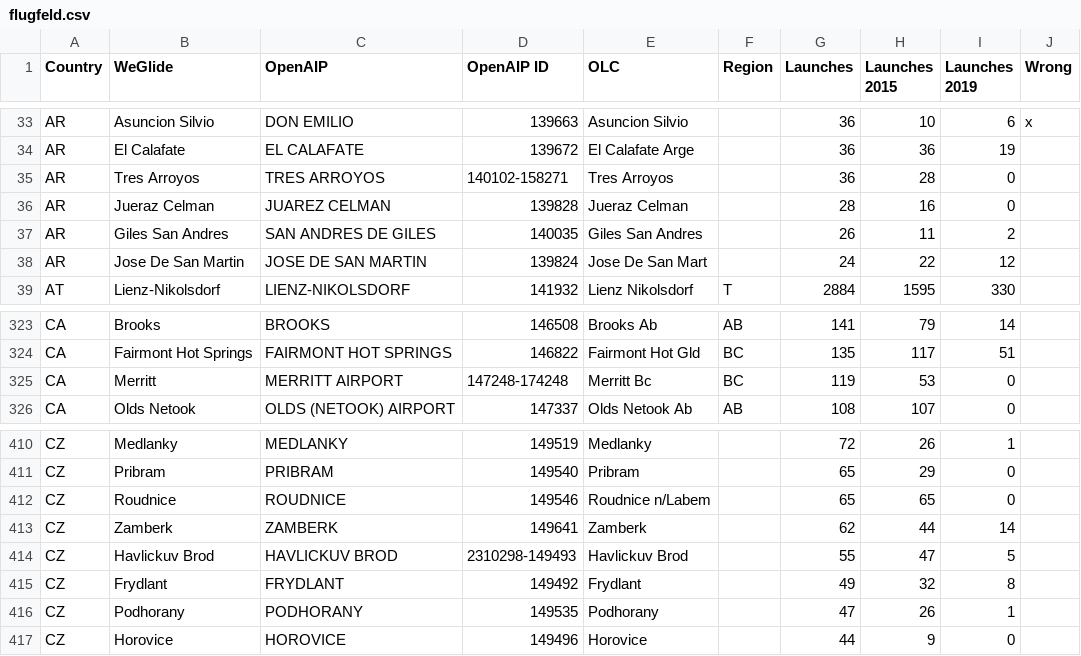
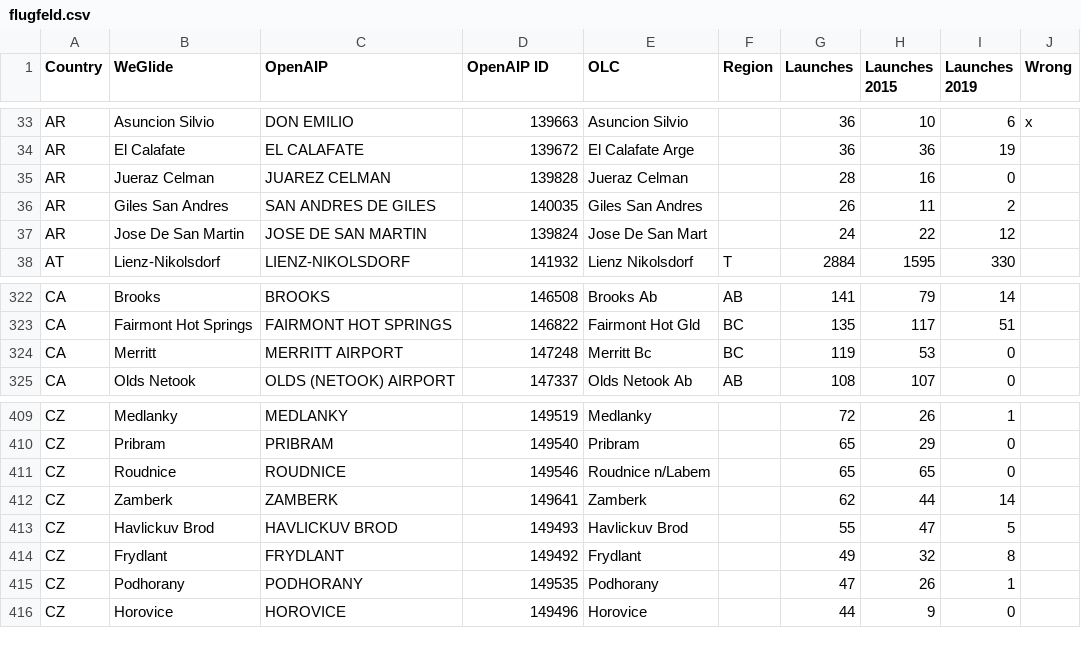
Before and after one commit to liddNjn/flugfeld, a CSV file: flugfeld.csv, drawn as a sheet; only a part is shown, gaps mark what is left out.

Commit message:
Removed duplicate OpenAIP ids

```diff
--- a/flugfeld.csv
+++ b/flugfeld.csv
@@ -34,3 +34,2 @@ AR,Asuncion Silvio,DON EMILIO,139663,Asuncion Silvio,,36,10,6,x
 AR,El Calafate,EL CALAFATE,139672,El Calafate Arge,,36,36,19,
-AR,Tres Arroyos,TRES ARROYOS,140102-158271,Tres Arroyos,,36,28,0,
 AR,Jueraz Celman,JUAREZ CELMAN,139828,Jueraz Celman,,28,16,0,
@@ -324,3 +323,3 @@ CA,Brooks,BROOKS,146508,Brooks Ab,AB,141,79,14,
 CA,Fairmont Hot Springs,FAIRMONT HOT SPRINGS,146822,Fairmont Hot Gld,BC,135,117,51,
-CA,Merritt,MERRITT AIRPORT,147248-174248,Merritt Bc,BC,119,53,0,
+CA,Merritt,MERRITT AIRPORT,147248,Merritt Bc,BC,119,53,0,
 CA,Olds Netook,OLDS (NETOOK) AIRPORT,147337,Olds Netook Ab,AB,108,107,0,
@@ -413,3 +412,3 @@ CZ,Roudnice,ROUDNICE,149546,Roudnice n/Labem,,65,65,0,
 CZ,Zamberk,ZAMBERK,149641,Zamberk,,62,44,14,
-CZ,Havlickuv Brod,HAVLICKUV BROD,2310298-149493,Havlickuv Brod,,55,47,5,
+CZ,Havlickuv Brod,HAVLICKUV BROD,149493,Havlickuv Brod,,55,47,5,
 CZ,Frydlant,FRYDLANT,149492,Frydlant,,49,32,8,
```
